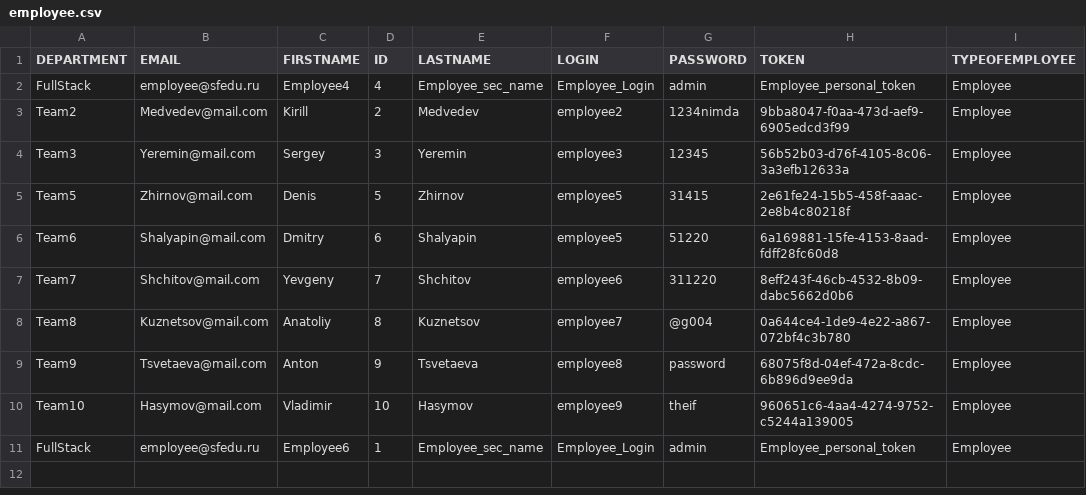
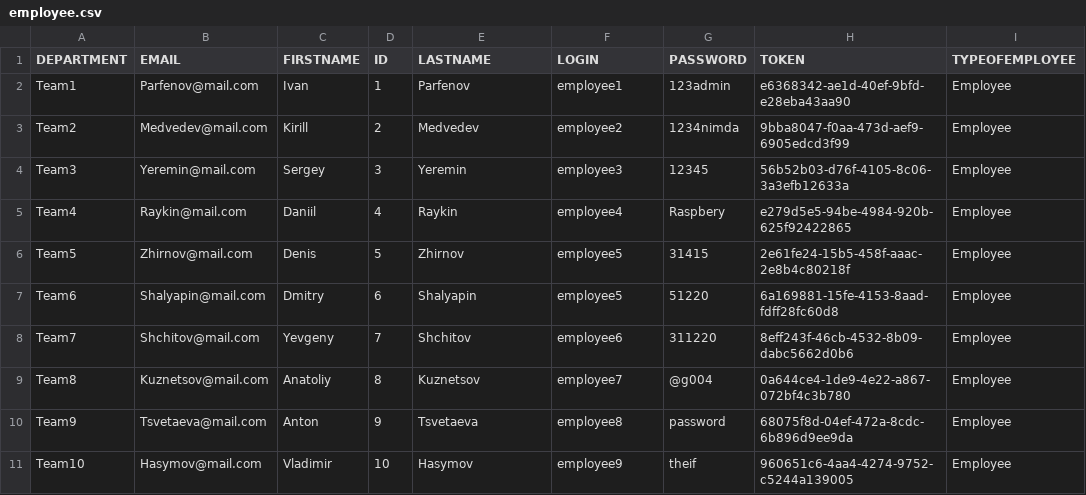
Before and after one commit to IssildurIl/Kusach, a CSV file: target/classes/csv/employee.csv, drawn as a sheet; removed rows and columns are numbered as before the commit, all else as after; the diff names each change by its address in the sheet, - before the commit and + after, or states it on an @@ line.

```diff
--- a/target/classes/csv/employee.csv
+++ b/target/classes/csv/employee.csv
-row 2: FullStack | employee@sfedu.ru | Employee4 | 4 | Employee_sec_name | Employee_Login | admin | Employee_personal_token | Employee
+row 2: Team1 | Parfenov@mail.com | Ivan | 1 | Parfenov | employee1 | 123admin | e6368342-ae1d-40ef-9bfd-e28eba43aa90 | Employee
+row 5: Team4 | Raykin@mail.com | Daniil | 4 | Raykin | employee4 | Raspbery | e279d5e5-94be-4984-920b-625f92422865 | Employee
-row 11: FullStack | employee@sfedu.ru | Employee6 | 1 | Employee_sec_name | Employee_Login | admin | Employee_personal_token | Employee
```
Also changed, not shown: target/classes/csv/developerstask.csv, target/classes/csv/project.csv, 23 other files.
